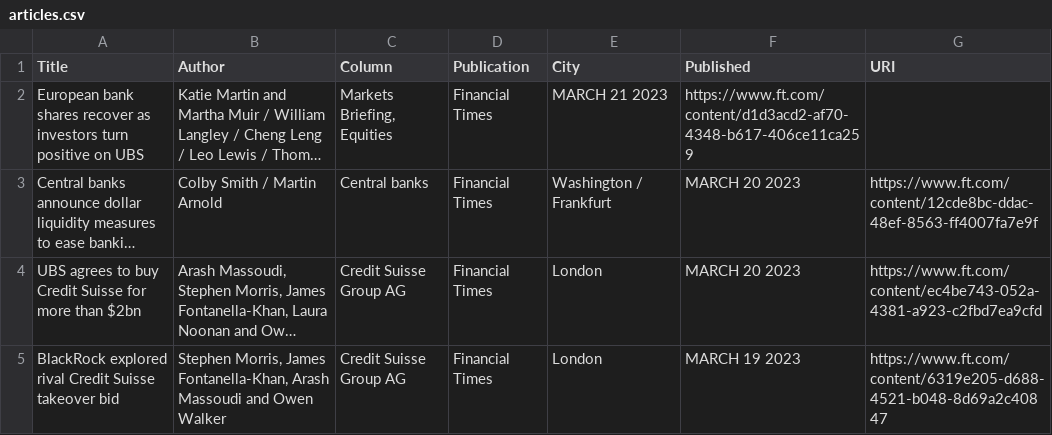
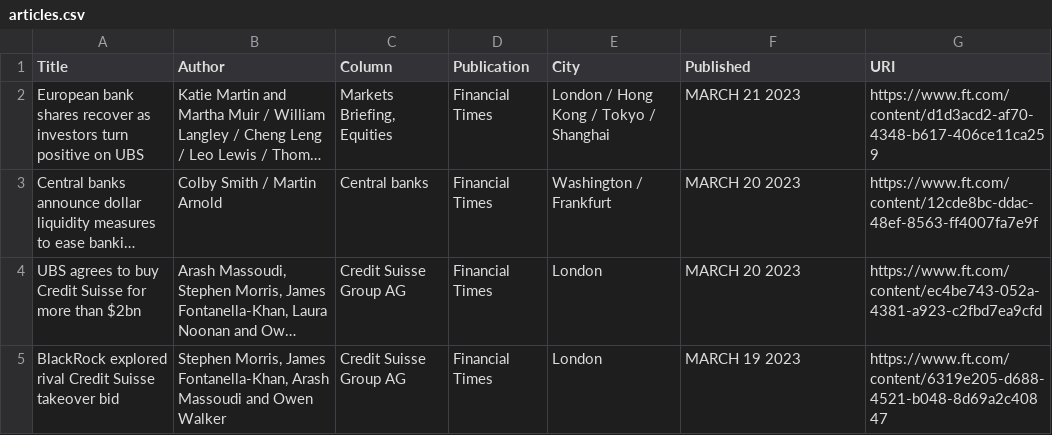
Before and after one commit to jaymarichua/ft-metadata, a CSV file: articles.csv, drawn as a sheet; only a part is shown; long unchanged cells end in …; the diff names each change by its address in the sheet, - before the commit and + after, or states it on an @@ line.

Commit message:
Update articles.csv

```diff
--- a/articles.csv
+++ b/articles.csv
-E2 (City): MARCH 21 2023
+E2 (City): London / Hong Kong / Tokyo / Shanghai
-F2 (Published): https://www.ft.com/content/d1d3acd2-af70-4348-b617-406ce11ca259
+F2 (Published): MARCH 21 2023
-G2 (URI): (empty)
+G2 (URI): https://www.ft.com/content/d1d3acd2-af70-4348-b617-406ce11ca259
```
